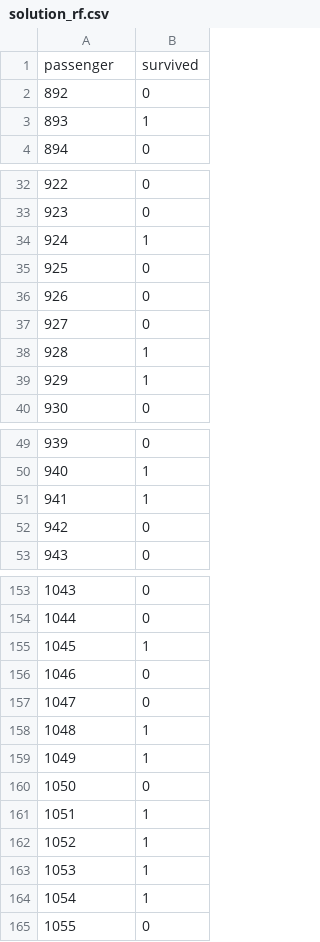
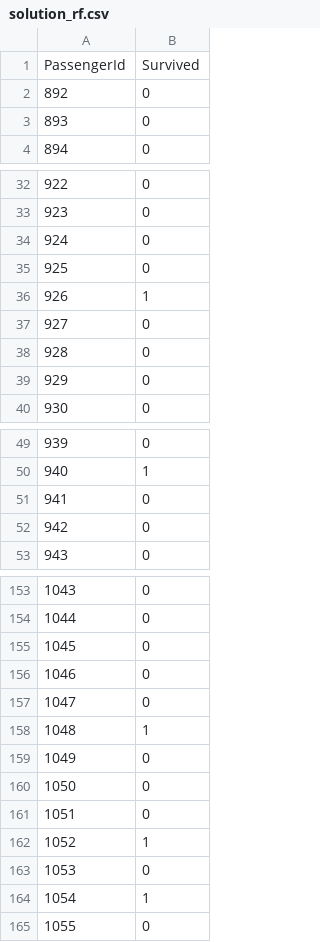
Before and after one commit to espoma/Kaggle_Titanic, a CSV file: solution_rf.csv, drawn as a sheet; only a part is shown, gaps mark what is left out; the diff covers the shown part only.

Commit message:
Correct solution header matrix

```diff
--- a/solution_rf.csv
+++ b/solution_rf.csv
@@ -1,4 +1,4 @@
-passenger,survived
+PassengerId,Survived
 892,0
-893,1
+893,0
 894,0
@@ -33,8 +33,8 @@ passenger,survived
 923,0
-924,1
+924,0
 925,0
-926,0
+926,1
 927,0
-928,1
-929,1
+928,0
+929,0
 930,0
@@ -50,3 +50,3 @@ passenger,survived
 940,1
-941,1
+941,0
 942,0
@@ -154,3 +154,3 @@ passenger,survived
 1044,0
-1045,1
+1045,0
 1046,0
@@ -158,7 +158,7 @@ passenger,survived
 1048,1
-1049,1
+1049,0
 1050,0
-1051,1
+1051,0
 1052,1
-1053,1
+1053,0
 1054,1
```
Also changed, not shown: 19 edited cells elsewhere in this file, 1 other file.
